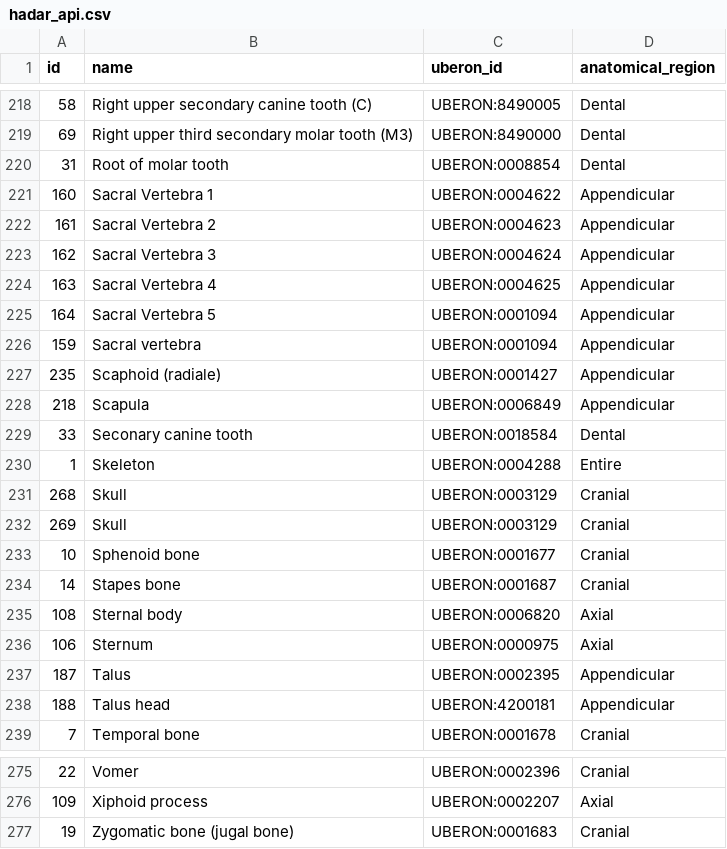
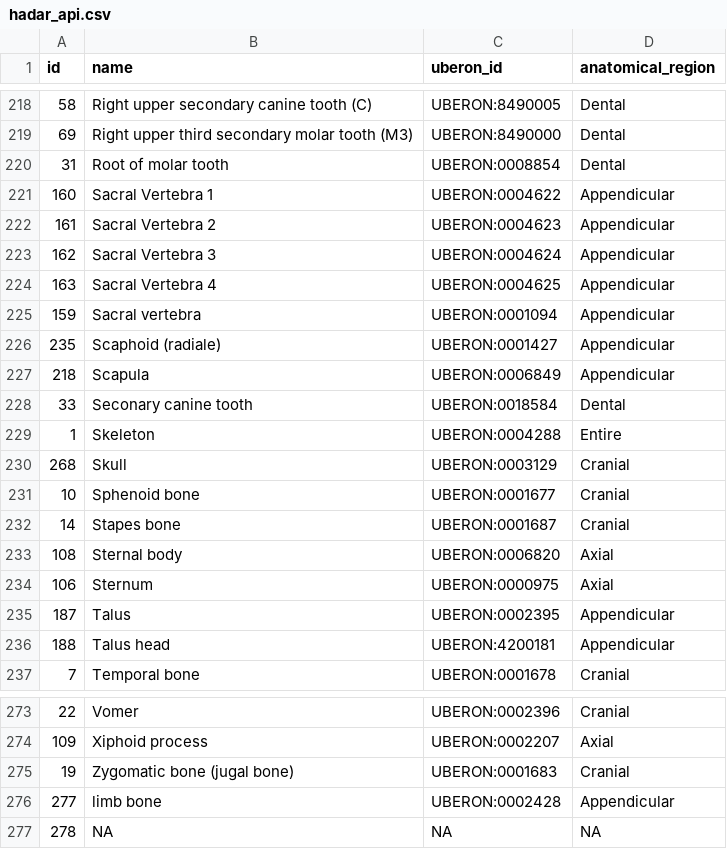
Before and after one commit to jyhrehjohnson/hrp_taphonomy, a CSV file: hadar_api.csv, drawn as a sheet; only a part is shown, gaps mark what is left out.

```diff
--- a/hadar_api.csv
+++ b/hadar_api.csv
@@ -224,3 +224,2 @@
 163,"Sacral Vertebra 4","UBERON:0004625","Appendicular"
-164,"Sacral Vertebra 5","UBERON:0001094","Appendicular"
 159,"Sacral vertebra","UBERON:0001094","Appendicular"
@@ -231,3 +230,2 @@
 268,"Skull","UBERON:0003129","Cranial"
-269,"Skull","UBERON:0003129","Cranial"
 10,"Sphenoid bone","UBERON:0001677","Cranial"
@@ -277 +275,3 @@
 19,"Zygomatic bone (jugal bone)","UBERON:0001683","Cranial"
+277,"limb bone","UBERON:0002428","Appendicular"
+278,NA,NA,NA
```
Also changed, not shown: hadar_df.csv, 1 other file.
